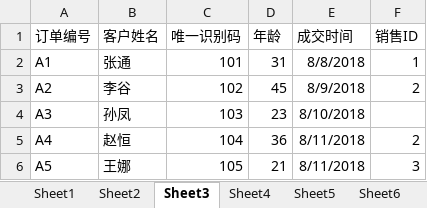
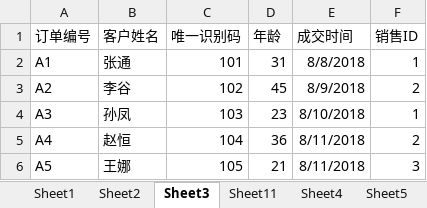
Before and after one commit to two4mamba/Excel-Python-DA, an Excel workbook: data/Chapter07.xlsx, sheet Sheet3, drawn as a sheet; values as stored, in another font and other column widths than the file's, no borders; the diff names each change by its address in the sheet, - before the commit and + after, or states it on an @@ line.

```diff
--- a/data/Chapter07.xlsx (sheet Sheet3)
+++ b/data/Chapter07.xlsx (sheet Sheet3)
+sheet tab: Sheet11
-F4 (销售ID): (empty)
+F4 (销售ID): 1
```
Also changed, not shown: sheet Sheet2, sheet Sheet4, sheet Sheet1, 3 other files.
